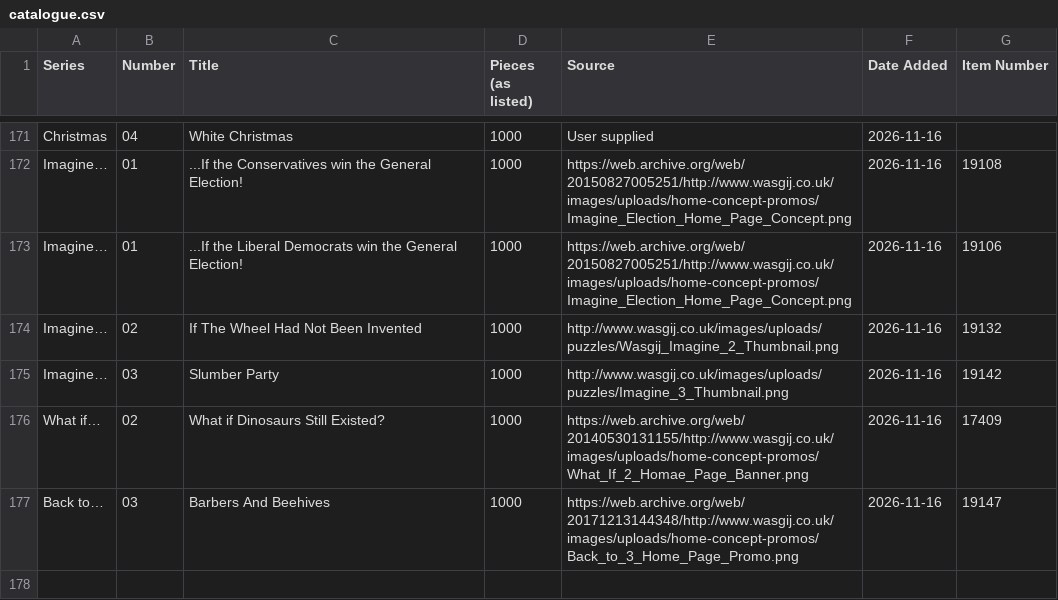
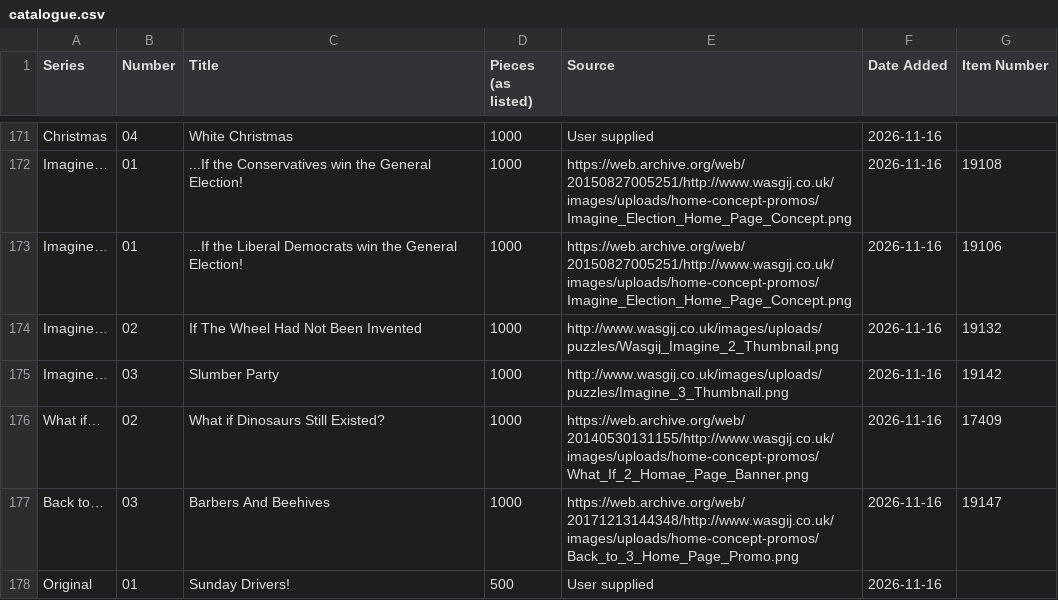
Before and after one commit to Matt-Owen-81/wasgij, a CSV file: catalogue.csv, drawn as a sheet; only a part is shown, gaps mark what is left out.

Commit message:
Add Original No.01 500-piece edition (#27)

```diff
--- a/catalogue.csv
+++ b/catalogue.csv
@@ -177 +177,2 @@ What if…,02,What if Dinosaurs Still Existed?,1000,https://web.archive.org/web/
 Back to…,03,Barbers And Beehives,1000,https://web.archive.org/web/20171213144348/http://www.wasgij.co.uk/images/uploads/home-concept-promos/Back_to_3_Home_Page_Promo.png,2026-11-16,19147
+Original,01,Sunday Drivers!,500,User supplied,2026-11-16,
```
